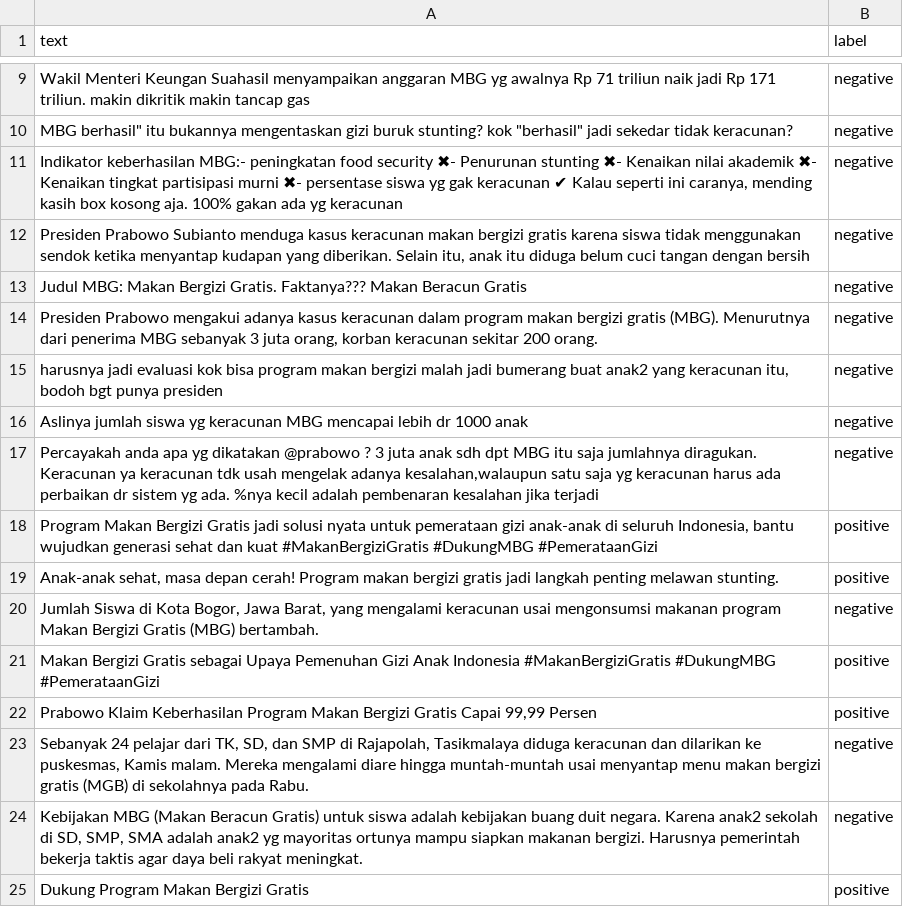
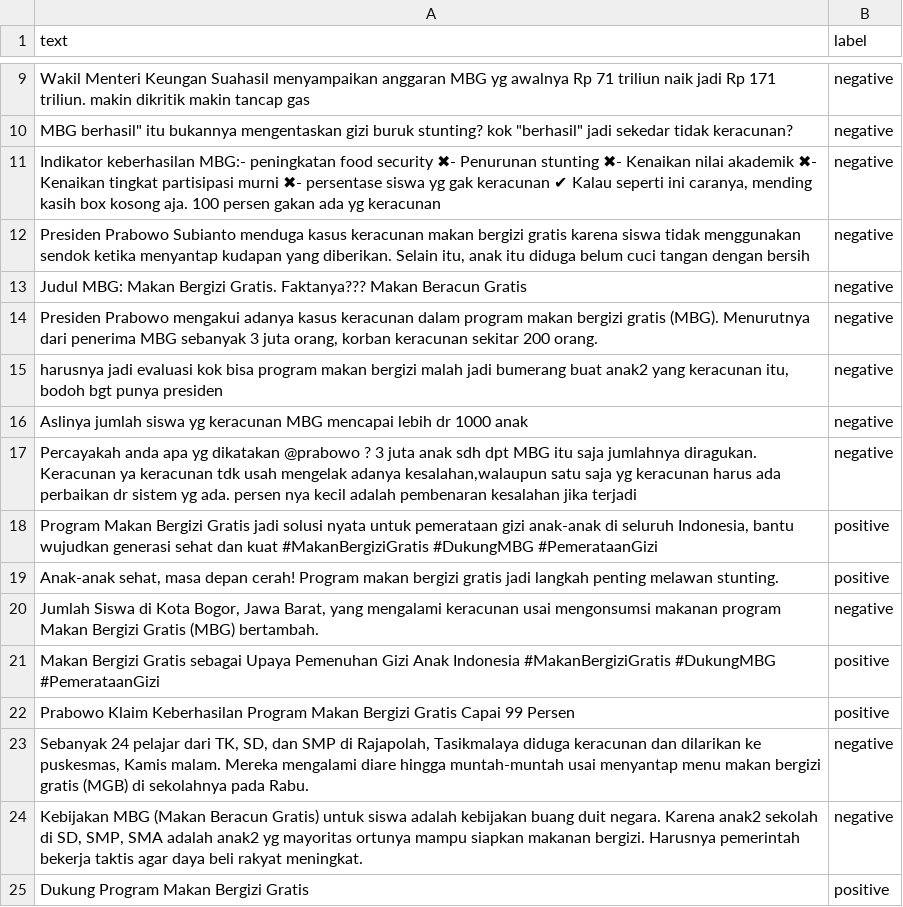
Before and after one commit to RyanMFDR/KNN_Sentiment-Analysis, a CSV file: data/dataset.csv, drawn as a sheet; only a part is shown, gaps mark what is left out; the diff names each change by its address in the sheet, - before the commit and + after, or states it on an @@ line.

```diff
--- a/data/dataset.csv
+++ b/data/dataset.csv
-A11 (text): …kosong aja. 100% gakan ada…
+A11 (text): …kosong aja. 100 persen gakan ada…
-A17 (text): …yg ada. %nya kecil adalah…
+A17 (text): …yg ada. persen nya kecil adalah…
-A22 (text): …Gratis Capai 99,99 Persen
+A22 (text): …Gratis Capai 99 Persen
```
Also changed, not shown: data/dataset_cleaned.csv, 2 other files.
